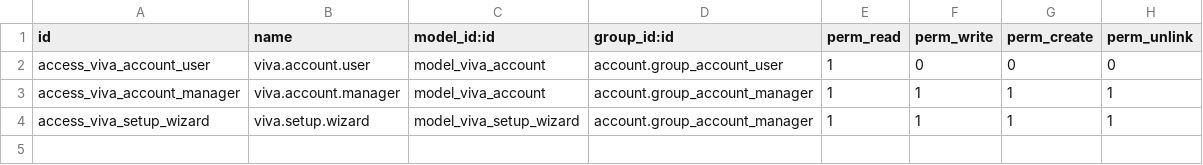
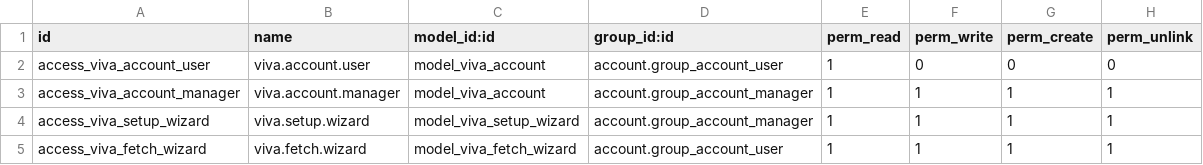
Before and after one commit to vlassisemm/odoo-modules, a CSV file: account_online_viva/security/ir.model.access.csv, drawn as a sheet.

Commit message:
feat(viva): manual fetch action, wizard, and group check

```diff
--- a/account_online_viva/security/ir.model.access.csv
+++ b/account_online_viva/security/ir.model.access.csv
@@ -4 +4,2 @@ access_viva_account_manager,viva.account.manager,model_viva_account,account.grou
 access_viva_setup_wizard,viva.setup.wizard,model_viva_setup_wizard,account.group_account_manager,1,1,1,1
+access_viva_fetch_wizard,viva.fetch.wizard,model_viva_fetch_wizard,account.group_account_user,1,1,1,1
```
Also changed, not shown: 7 other files.
